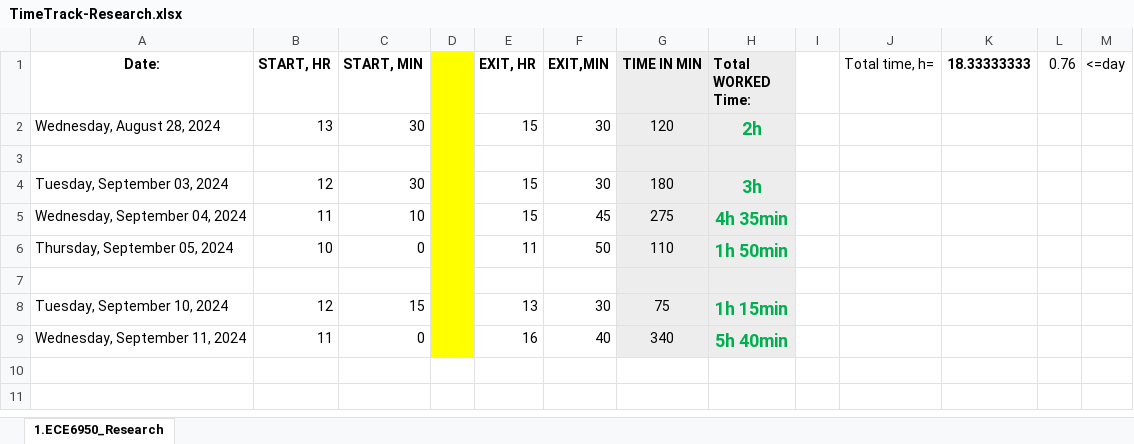
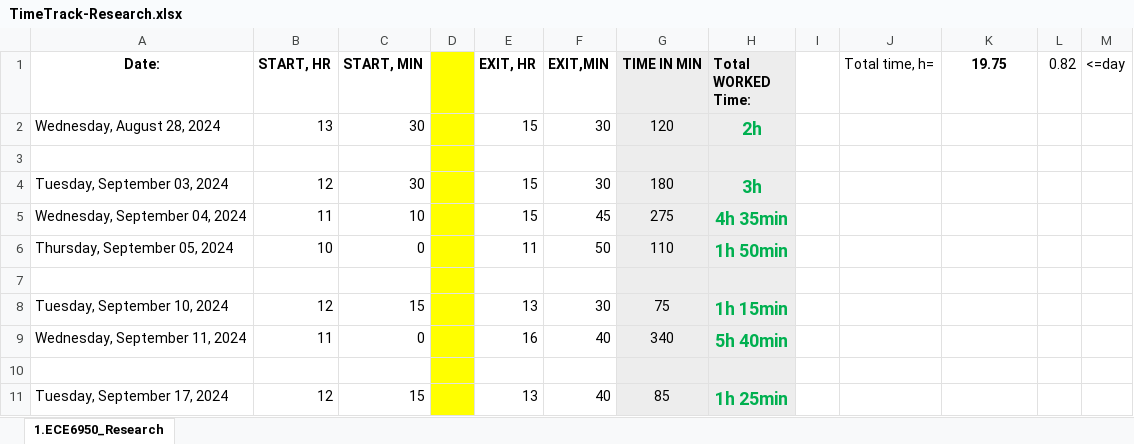
Before and after one commit to ggayliye/air_sensor_research, an Excel workbook: TimeTrack-Research.xlsx, sheet 1.ECE6950_Research, drawn as a sheet; values as stored, in another font and other column widths than the file's, no borders; the diff names each change by its address in the sheet, - before the commit and + after, or states it on an @@ line.

Commit message:
Update.

```diff
--- a/TimeTrack-Research.xlsx (sheet 1.ECE6950_Research)
+++ b/TimeTrack-Research.xlsx (sheet 1.ECE6950_Research)
-K1: 18.33333333
+K1: 19.75
-L1: 0.76
+L1: 0.82
+row 10: (empty)
+row 11: Tuesday, September 17, 2024 | 12 | 15 |  | 13 | 40 | 85 | 1h 25min
```
